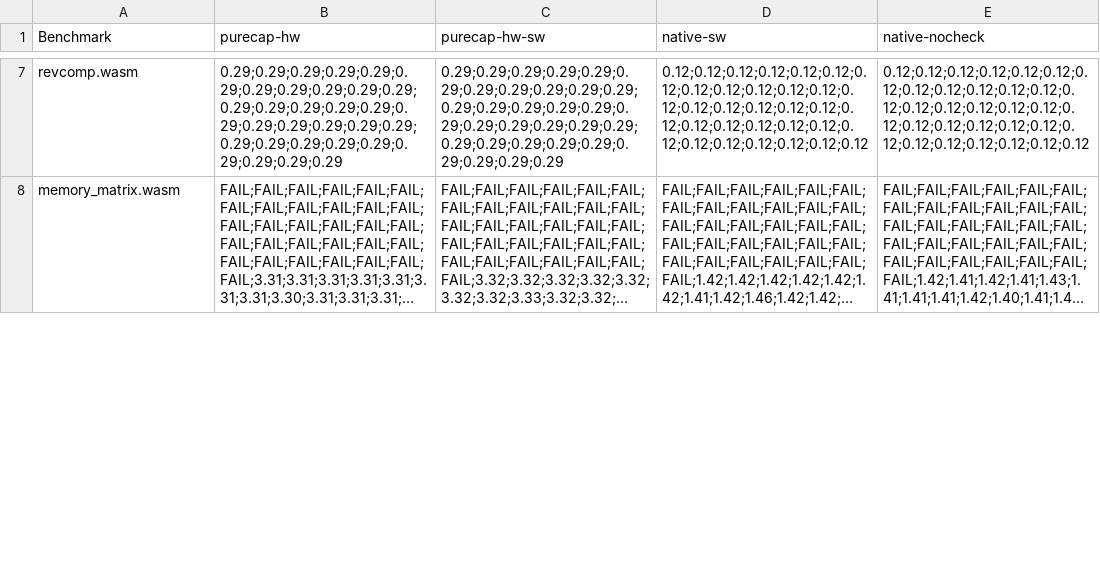
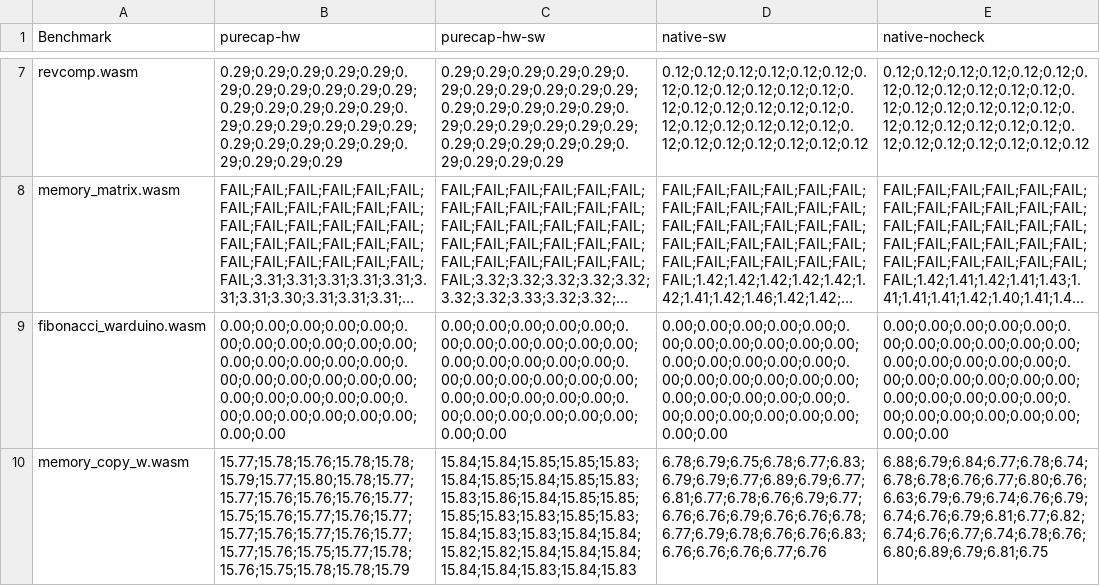
Before and after one commit to glasgowPLI/WARDuino, a CSV file: bcscripts/results_matrix.csv, drawn as a sheet; only a part is shown, gaps mark what is left out; long unchanged cells end in …; the diff covers the shown part only; the diff names each change by its address in the sheet, - before the commit and + after, or states it on an @@ line.

Commit message:
Updated

```diff
--- a/bcscripts/results_matrix.csv
+++ b/bcscripts/results_matrix.csv
+row 9: fibonacci_warduino.wasm | 0.00;0.00;0.00;0.00;0.00;0.00;0.00;0.00;0.00;0.00;0.00;0.00;0.00;0.00;0.00;0.00;0.00;0.00;0.00;0.00;0.00;0.00;0.00;0.00;0.00;0.00;0.00;0.00;0.00;0.00;0.00;0.00;0.00;0.00;0.00 | 0.00;0.00;0.00;0.00;0.00;0.00;0.00;0.00;0.00;0.00;0.00;0.00;0.00;0.00;0.00;0.00;0.00;0.00;0.00;0.00;0.00;0.00;0.00;0.00;0.00;0.00;0.00;0.00;0.00;0.00;0.00;0.00;0.00;0.00;0.00 | 0.00;0.00;0.00;0.00;0.00;0.00;0.00;0.00;0.00;0.00;0.00;0.00;0.00;0.00;0.00;0.00;0.00;0.00;0.00;0.00;0.00;0.00;0.00;0.00;0.00;0.00;0.00;0.00;0.00;0.00;0.00;0.00;0.00;0.00;0.00 | 0.00;0.00;0.00;0.00;0.00;0.00;0.00;0.00;0.00;0.00;0.00;0.00;0.00;0.00;0.00;0.00;0.00;0.00;0.00;0.00;0.00;0.00;0.00;0.00;0.00;0.00;0.00;0.00;0.00;0.00;0.00;0.00;0.00;0.00;0.00
+row 10: memory_copy_w.wasm | 15.77;15.78;15.76;15.78;15.78;15.79;15.77;15.80;15.78;15.77;15.77;15.76;15.76;15.76;15.77;15.75;15.76;15.77;15.76;15.77;15.77;15.76;15.77;15.76;15.77;15.77;15.76;15.75;15.77;15.78;15.76;15.75;15.78;15.78;15.79 | 15.84;15.84;15.85;15.85;15.83;15.84;15.85;15.84;15.85;15.83;15.83;15.86;15.84;15.85;15.85;15.85;15.83;15.83;15.85;15.83;15.84;15.83;15.83;15.84;15.84;15.82;15.82;15.84;15.84;15.84;15.84;15.84;15.83;15.84;15.83 | 6.78;6.79;6.75;6.78;6.77;6.83;6.79;6.79;6.77;6.89;6.79;6.77;6.81;6.77;6.78;6.76;6.79;6.77;6.76;6.76;6.79;6.76;6.76;6.78;6.77;6.79;6.78;6.76;6.76;6.83;6.76;6.76;6.76;6.77;6.76 | 6.88;6.79;6.84;6.77;6.78;6.74;6.78;6.78;6.76;6.77;6.80;6.76;6.63;6.79;6.79;6.74;6.76;6.79;6.74;6.76;6.79;6.81;6.77;6.82;6.74;6.76;6.77;6.74;6.78;6.76;6.80;6.89;6.79;6.81;6.75
```
Also changed, not shown: 2 added rows and 4 edited cells elsewhere in this file.
